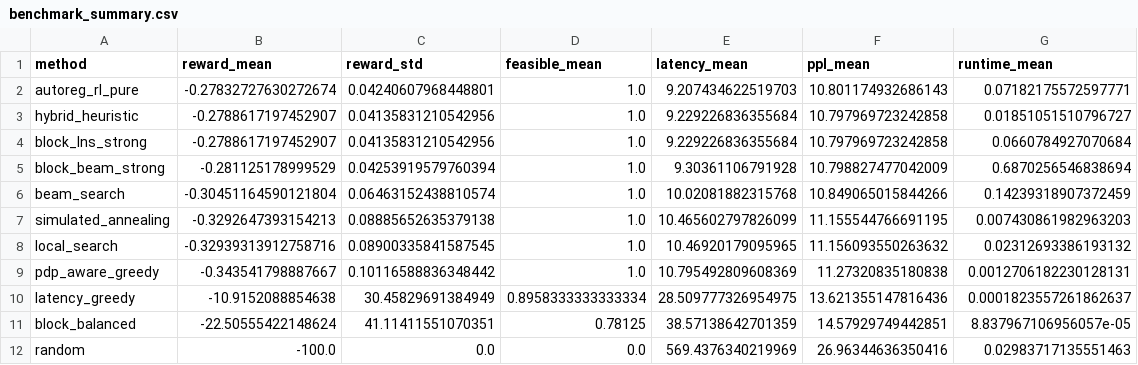
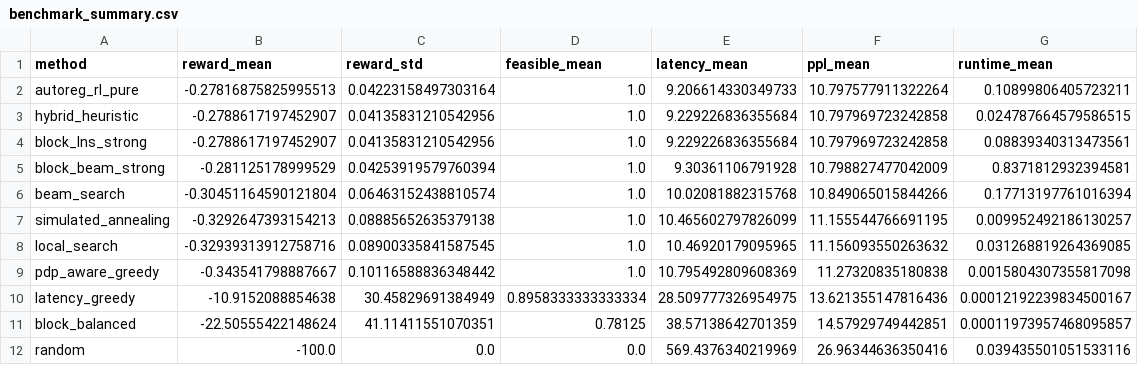
Before and after one commit to MrPumpkinsss/LLM-UAV-Autoreg-RL, a CSV file: results/benchmark_gemma4_e4b_teacher/benchmark_summary.csv, drawn as a sheet.

```diff
--- a/results/benchmark_gemma4_e4b_teacher/benchmark_summary.csv
+++ b/results/benchmark_gemma4_e4b_teacher/benchmark_summary.csv
@@ -1,12 +1,12 @@
 method,reward_mean,reward_std,feasible_mean,latency_mean,ppl_mean,runtime_mean
-autoreg_rl_pure,-0.27832727630272674,0.04240607968448801,1.0,9.207434622519703,10.801174932686143,0.07182175572597771
-hybrid_heuristic,-0.2788617197452907,0.04135831210542956,1.0,9.229226836355684,10.797969723242858,0.01851051510796727
-block_lns_strong,-0.2788617197452907,0.04135831210542956,1.0,9.229226836355684,10.797969723242858,0.0660784927070684
-block_beam_strong,-0.281125178999529,0.04253919579760394,1.0,9.30361106791928,10.798827477042009,0.6870256546838694
-beam_search,-0.30451164590121804,0.06463152438810574,1.0,10.02081882315768,10.849065015844266,0.14239318907372459
-simulated_annealing,-0.3292647393154213,0.08885652635379138,1.0,10.465602797826099,11.155544766691195,0.007430861982963203
-local_search,-0.32939313912758716,0.08900335841587545,1.0,10.46920179095965,11.156093550263632,0.02312693386193132
-pdp_aware_greedy,-0.343541798887667,0.10116588836348442,1.0,10.795492809608369,11.27320835180838,0.0012706182230128131
-latency_greedy,-10.9152088854638,30.45829691384949,0.8958333333333334,28.509777326954975,13.621355147816436,0.0001823557261862637
-block_balanced,-22.50555422148624,41.11411551070351,0.78125,38.57138642701359,14.57929749442851,8.837967106956057e-05
-random,-100.0,0.0,0.0,569.4376340219969,26.96344636350416,0.02983717135551463
+autoreg_rl_pure,-0.27816875825995513,0.04223158497303164,1.0,9.206614330349733,10.797577911322264,0.10899806405723211
+hybrid_heuristic,-0.2788617197452907,0.04135831210542956,1.0,9.229226836355684,10.797969723242858,0.024787664579586515
+block_lns_strong,-0.2788617197452907,0.04135831210542956,1.0,9.229226836355684,10.797969723242858,0.08839340313473561
+block_beam_strong,-0.281125178999529,0.04253919579760394,1.0,9.30361106791928,10.798827477042009,0.8371812932394581
+beam_search,-0.30451164590121804,0.06463152438810574,1.0,10.02081882315768,10.849065015844266,0.17713197761016394
+simulated_annealing,-0.3292647393154213,0.08885652635379138,1.0,10.465602797826099,11.155544766691195,0.009952492186130257
+local_search,-0.32939313912758716,0.08900335841587545,1.0,10.46920179095965,11.156093550263632,0.031268819264369085
+pdp_aware_greedy,-0.343541798887667,0.10116588836348442,1.0,10.795492809608369,11.27320835180838,0.0015804307355817098
+latency_greedy,-10.9152088854638,30.45829691384949,0.8958333333333334,28.509777326954975,13.621355147816436,0.00012192239834500167
+block_balanced,-22.50555422148624,41.11411551070351,0.78125,38.57138642701359,14.57929749442851,0.00011973957468095857
+random,-100.0,0.0,0.0,569.4376340219969,26.96344636350416,0.039435501051533116
```
Also changed, not shown: results/benchmark_gemma4_e4b_teacher/benchmark_rows.csv, results/benchmark_layer_calibrated_hard_k256_5seed/benchmark_rows.csv, 40 other files.
